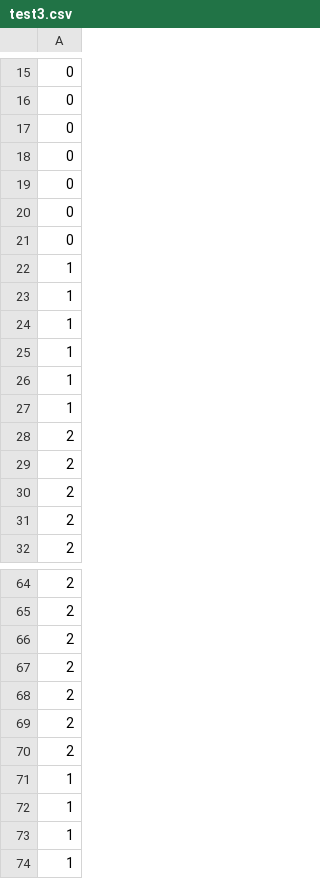
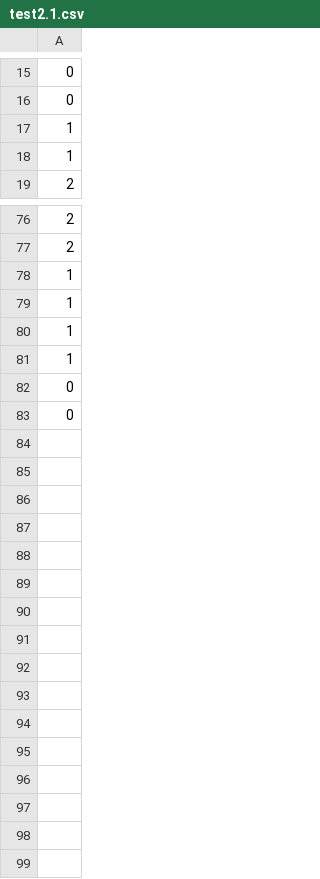
Before and after one commit to ElliotScher/Incubator, a CSV file: test2.1.csv (was test3.csv), drawn as a sheet; only a part is shown, gaps mark what is left out; the shorter side is filled out with more unchanged rows; removed rows and columns are numbered as before the commit, all else as after; the diff covers the shown part only; the diff names each change by its address in the sheet, - before the commit and + after, or states it on an @@ line.

```diff
--- a/test3.csv
+++ b/test2.1.csv
-row 17: 0
-row 18: 0
-row 19: 0
-row 20: 0
-row 21: 0
-row 24: 1
-row 25: 1
-row 26: 1
-row 27: 1
-row 28: 2
-row 29: 2
-row 30: 2
-row 31: 2
-row 66: 2
-row 67: 2
-row 68: 2
-row 69: 2
-row 70: 2
-row 71: 1
```
Also changed, not shown: 34 added rows, 9 removed rows, 3 moved rows and 1 edited cell elsewhere in this file, 9 other files.
